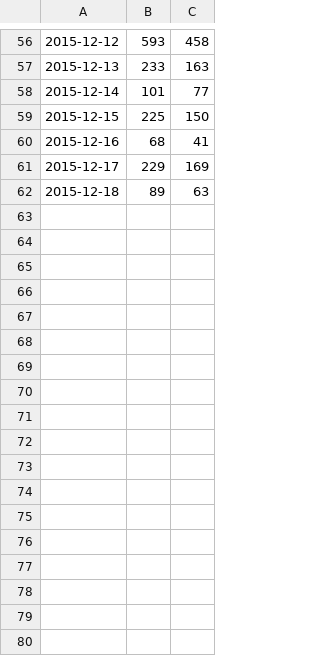
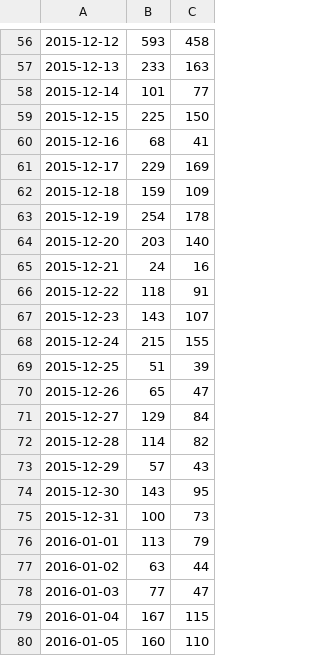
Before and after one commit to repli2dev/nature-quizzer-analysis, a CSV file: data/processed/success_rate_per_day.csv, drawn as a sheet; only a part is shown, gaps mark what is left out.

```diff
--- a/data/processed/success_rate_per_day.csv
+++ b/data/processed/success_rate_per_day.csv
@@ -61,2 +61,20 @@
 2015-12-17,229,169
-2015-12-18,89,63
+2015-12-18,159,109
+2015-12-19,254,178
+2015-12-20,203,140
+2015-12-21,24,16
+2015-12-22,118,91
+2015-12-23,143,107
+2015-12-24,215,155
+2015-12-25,51,39
+2015-12-26,65,47
+2015-12-27,129,84
+2015-12-28,114,82
+2015-12-29,57,43
+2015-12-30,143,95
+2015-12-31,100,73
+2016-01-01,113,79
+2016-01-02,63,44
+2016-01-03,77,47
+2016-01-04,167,115
+2016-01-05,160,110
```
Also changed, not shown: 7 other files.
